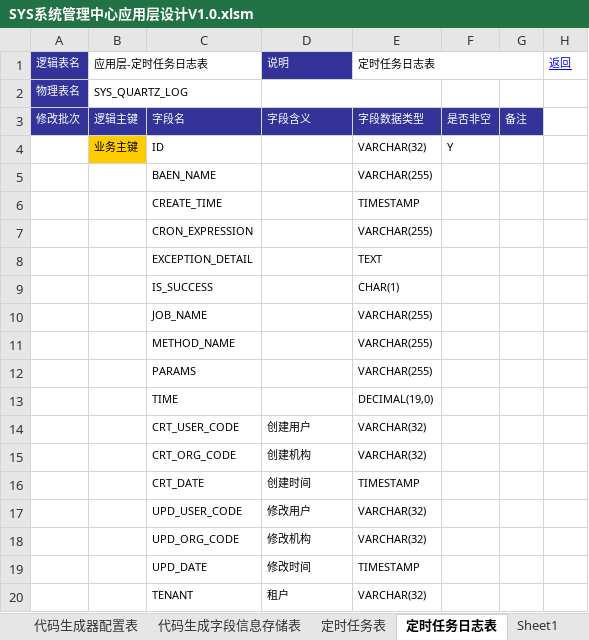
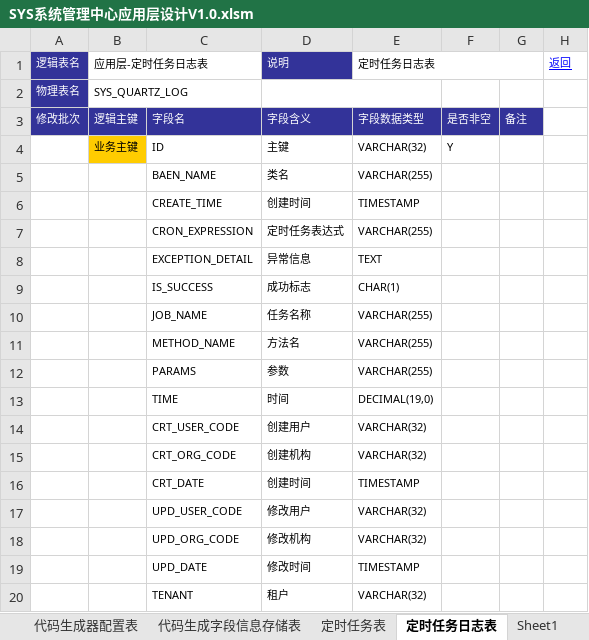
Before and after one commit to mail-suny-qq-com/Pncs-Server, an Excel workbook: pncs-doc/01-design/SYS系统管理中心应用层设计V1.0.xlsm, sheet 定时任务日志表, drawn as a sheet; values as stored, in another font and other column widths than the file's, no borders; the diff names each change by its address in the sheet, - before the commit and + after, or states it on an @@ line.

```diff
--- a/pncs-doc/01-design/SYS系统管理中心应用层设计V1.0.xlsm (sheet 定时任务日志表)
+++ b/pncs-doc/01-design/SYS系统管理中心应用层设计V1.0.xlsm (sheet 定时任务日志表)
-D4: (empty)
+D4: 主键
-D5: (empty)
+D5: 类名
-D6: (empty)
+D6: 创建时间
-D7: (empty)
+D7: 定时任务表达式
-D8: (empty)
+D8: 异常信息
-D9: (empty)
+D9: 成功标志
-D10: (empty)
+D10: 任务名称
-D11: (empty)
+D11: 方法名
-D12: (empty)
+D12: 参数
-D13: (empty)
+D13: 时间
```
Also changed, not shown: sheet 代码生成字段信息存储表, sheet 数据字典表, sheet 访客记录表, pncs-doc/01-design/IND指标管理中心应用层设计V1.0.xlsm, pncs-doc/01-design/MNT监控管理中心应用层设计V1.0.xlsm, 3 other files.
